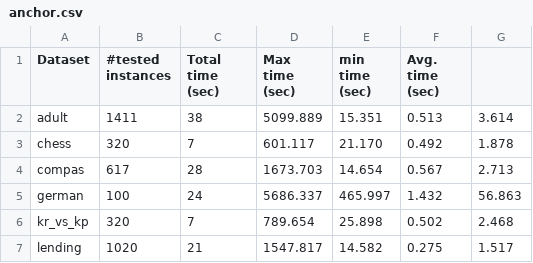
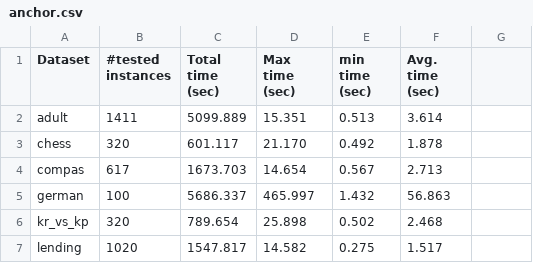
Before and after one commit to XuanxiangHuang/Xddnnf-experiments, a CSV file: results/anchor.csv, drawn as a sheet; only a part is shown; the diff covers the shown part only.

Commit message:
update result table, add compilation time

```diff
--- a/results/anchor.csv
+++ b/results/anchor.csv
@@ -1,7 +1,7 @@
 Dataset,#tested instances,Total time (sec),Max time (sec),min time (sec),Avg. time (sec)
-adult,1411,38,5099.889,15.351,0.513,3.614
-chess,320,7,601.117,21.170,0.492,1.878
-compas,617,28,1673.703,14.654,0.567,2.713
-german,100,24,5686.337,465.997,1.432,56.863
-kr_vs_kp,320,7,789.654,25.898,0.502,2.468
-lending,1020,21,1547.817,14.582,0.275,1.517
+adult,1411,5099.889,15.351,0.513,3.614
+chess,320,601.117,21.170,0.492,1.878
+compas,617,1673.703,14.654,0.567,2.713
+german,100,5686.337,465.997,1.432,56.863
+kr_vs_kp,320,789.654,25.898,0.502,2.468
+lending,1020,1547.817,14.582,0.275,1.517
```
Also changed, not shown: 85 edited cells elsewhere in this file, 1 other file.
